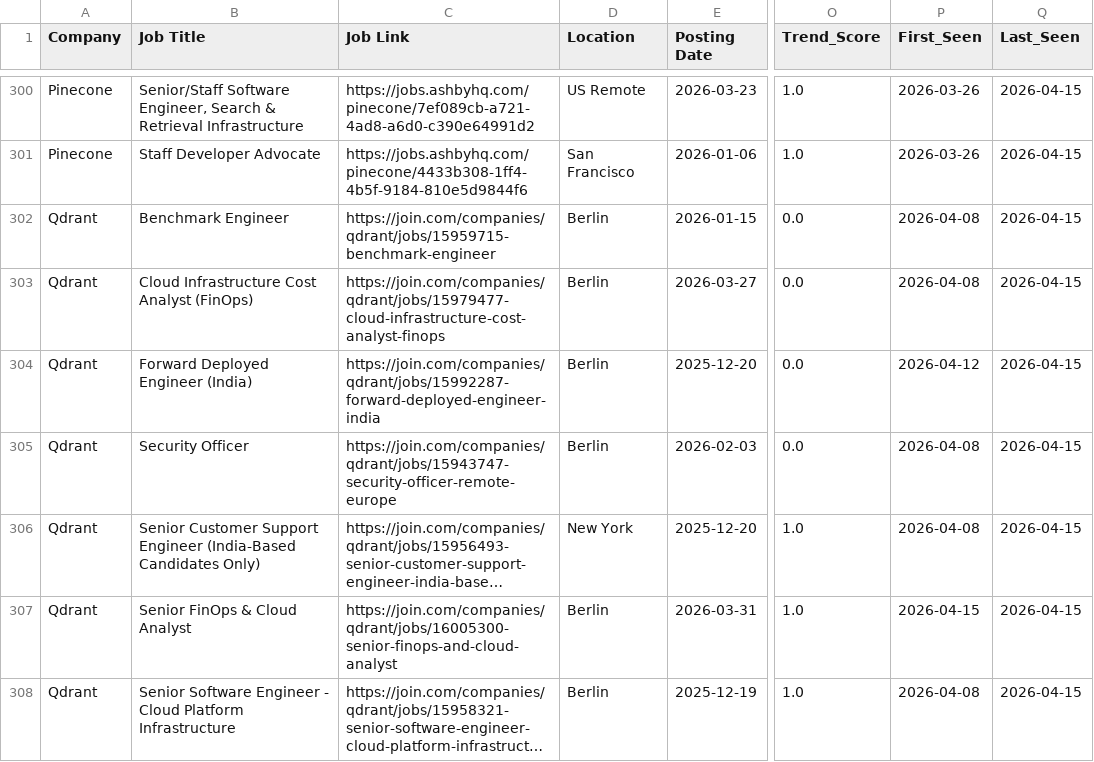
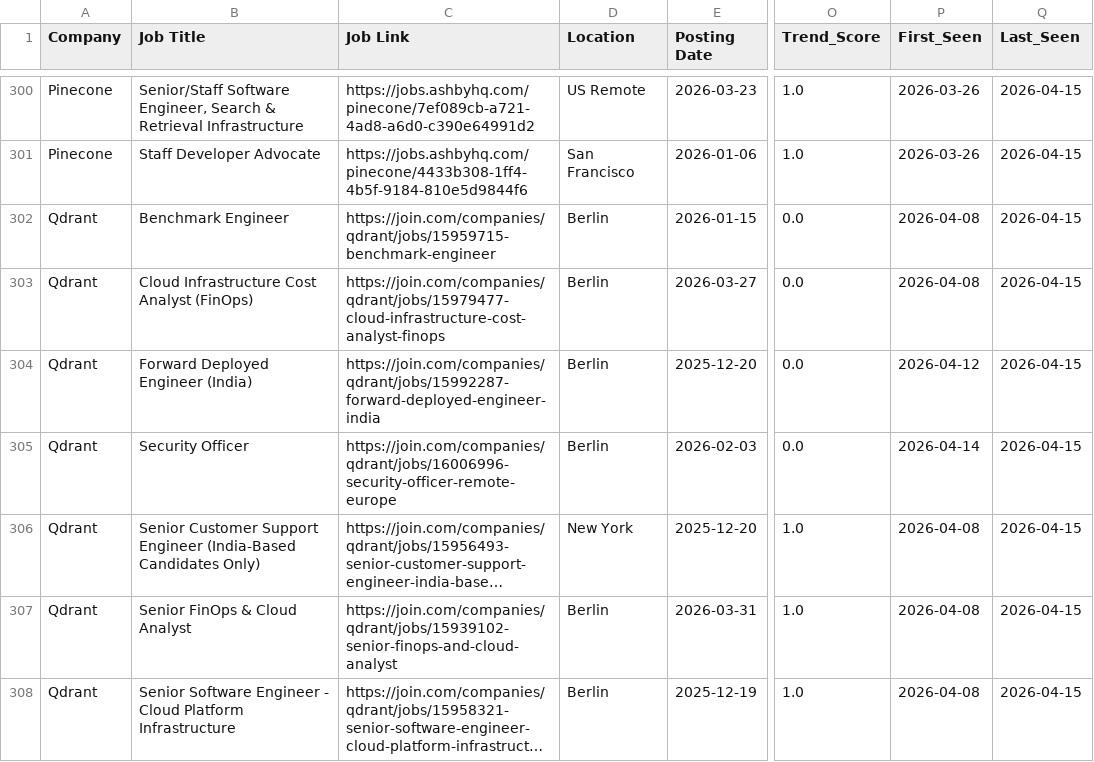
Before and after one commit to hardikkaushik-a11y/CI-scraper, a CSV file: data/jobs_enriched_v2.csv, drawn as a sheet; only a part is shown, gaps mark what is left out; long unchanged cells end in …; the diff covers the shown part only; the diff names each change by its address in the sheet, - before the commit and + after, or states it on an @@ line.

```diff
--- a/data/jobs_enriched_v2.csv
+++ b/data/jobs_enriched_v2.csv
-C305 (Job Link): https://join.com/companies/qdrant/jobs/15943747-security-officer-remote-europe
+C305 (Job Link): https://join.com/companies/qdrant/jobs/16006996-security-officer-remote-europe
-P305 (First_Seen): 2026-04-08
+P305 (First_Seen): 2026-04-14
-C307 (Job Link): https://join.com/companies/qdrant/jobs/16005300-senior-finops-and-cloud-analyst
+C307 (Job Link): https://join.com/companies/qdrant/jobs/15939102-senior-finops-and-cloud-analyst
-P307 (First_Seen): 2026-04-15
+P307 (First_Seen): 2026-04-08
```
Also changed, not shown: 4 moved rows and 4 edited cells elsewhere in this file, data/jobs_enriched.csv, 4 other files.
